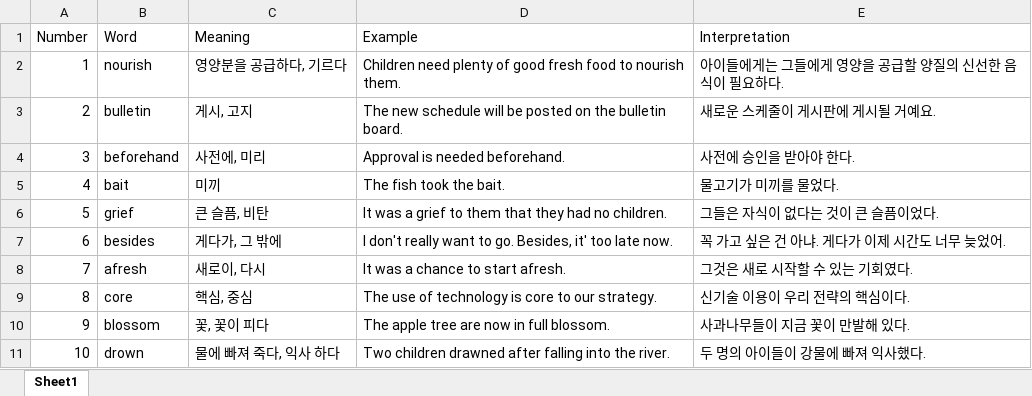
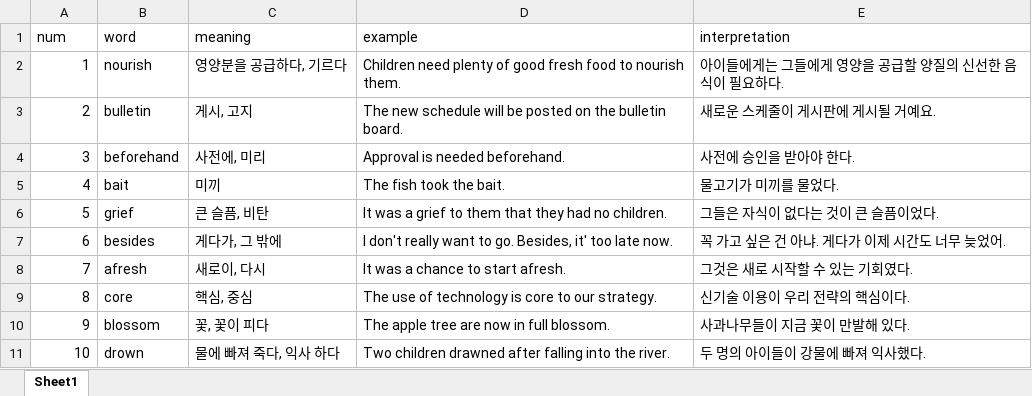
Before and after one commit to jmyoon7442/English-Vocabulary, an Excel workbook: 단어 샘플.xlsx, sheet Sheet1, drawn as a sheet; values as stored, in another font and other column widths than the file's, no borders; removed rows and columns are numbered as before the commit, all else as after; the diff names each change by its address in the sheet, - before the commit and + after, or states it on an @@ line.

Commit message:
단어 샘플 2

```diff
--- a/단어 샘플.xlsx (sheet Sheet1)
+++ b/단어 샘플.xlsx (sheet Sheet1)
-row 1: Number | Word | Meaning | Example | Interpretation
+row 1: num | word | meaning | example | interpretation
```
